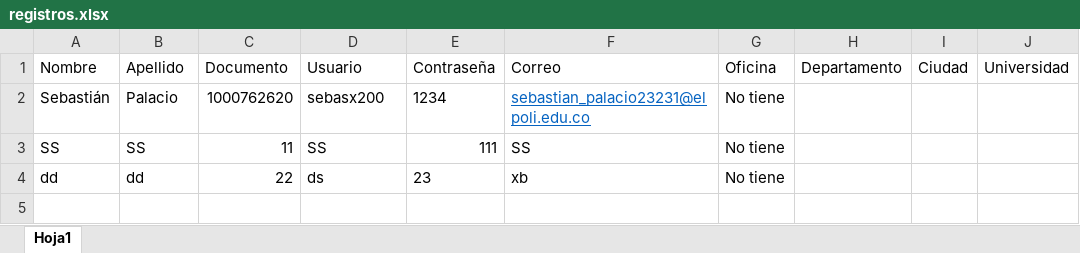
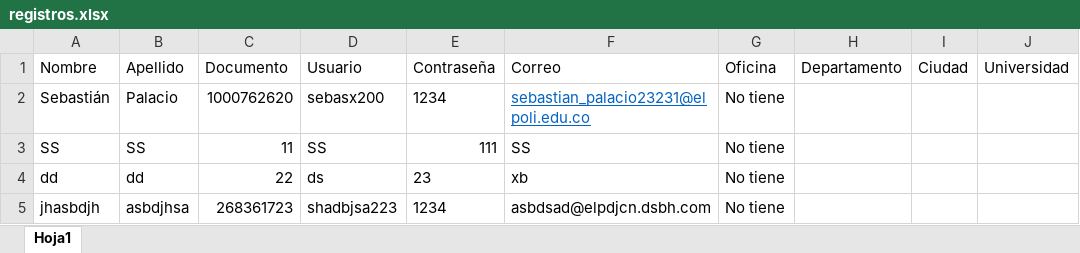
Before and after one commit to sebasx200/PPI_ConexionU, an Excel workbook: build/classes/datos/registros.xlsx, sheet Hoja1, drawn as a sheet; values as stored, in another font and other column widths than the file's, no borders; the diff names each change by its address in the sheet, - before the commit and + after, or states it on an @@ line.

Commit message:
Se establece la navegaciòn entre las ventanas login, principal y registro

```diff
--- a/build/classes/datos/registros.xlsx (sheet Hoja1)
+++ b/build/classes/datos/registros.xlsx (sheet Hoja1)
+row 5: jhasbdjh | asbdjhsa | 268361723 | shadbjsa223 | 1234 | asbdsad@elpdjcn.dsbh.com | No tiene
```
Also changed, not shown: src/datos/registros.xlsx, 43 other files.
